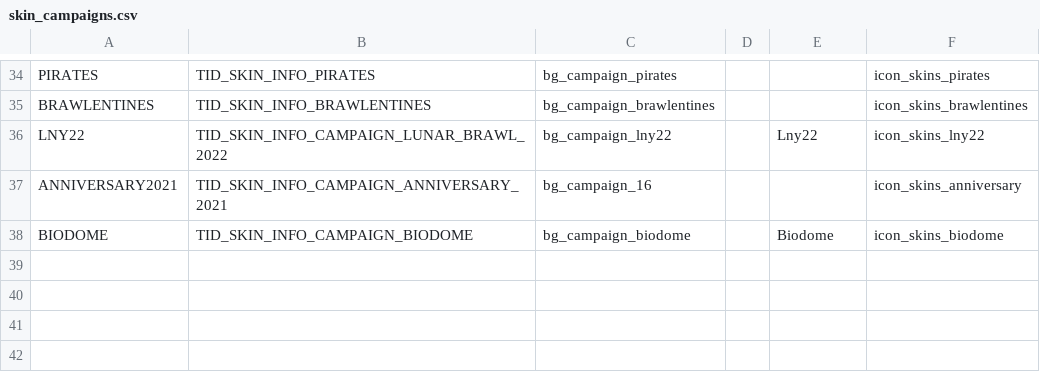
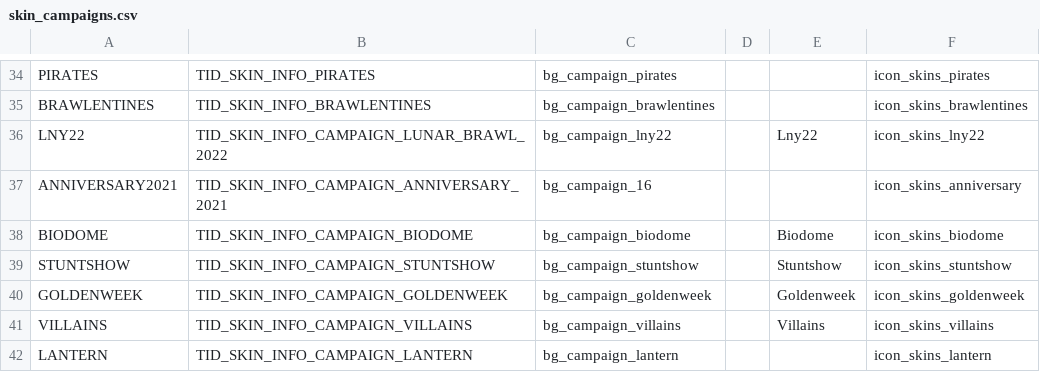
Before and after one commit to DzikStar/Supercell, a CSV file: Games/Brawl Stars/Files/assets/csv_logic/skin_campaigns.csv, drawn as a sheet; only a part is shown, gaps mark what is left out.

Commit message:
43.299

```diff
--- a/Games/Brawl Stars/Files/assets/csv_logic/skin_campaigns.csv
+++ b/Games/Brawl Stars/Files/assets/csv_logic/skin_campaigns.csv
@@ -38 +38,5 @@
 "BIODOME","TID_SKIN_INFO_CAMPAIGN_BIODOME","bg_campaign_biodome",,"Biodome","icon_skins_biodome"
+"STUNTSHOW","TID_SKIN_INFO_CAMPAIGN_STUNTSHOW","bg_campaign_stuntshow",,"Stuntshow","icon_skins_stuntshow"
+"GOLDENWEEK","TID_SKIN_INFO_CAMPAIGN_GOLDENWEEK","bg_campaign_goldenweek",,"Goldenweek","icon_skins_goldenweek"
+"VILLAINS","TID_SKIN_INFO_CAMPAIGN_VILLAINS","bg_campaign_villains",,"Villains","icon_skins_villains"
+"LANTERN","TID_SKIN_INFO_CAMPAIGN_LANTERN","bg_campaign_lantern",,,"icon_skins_lantern"
```
